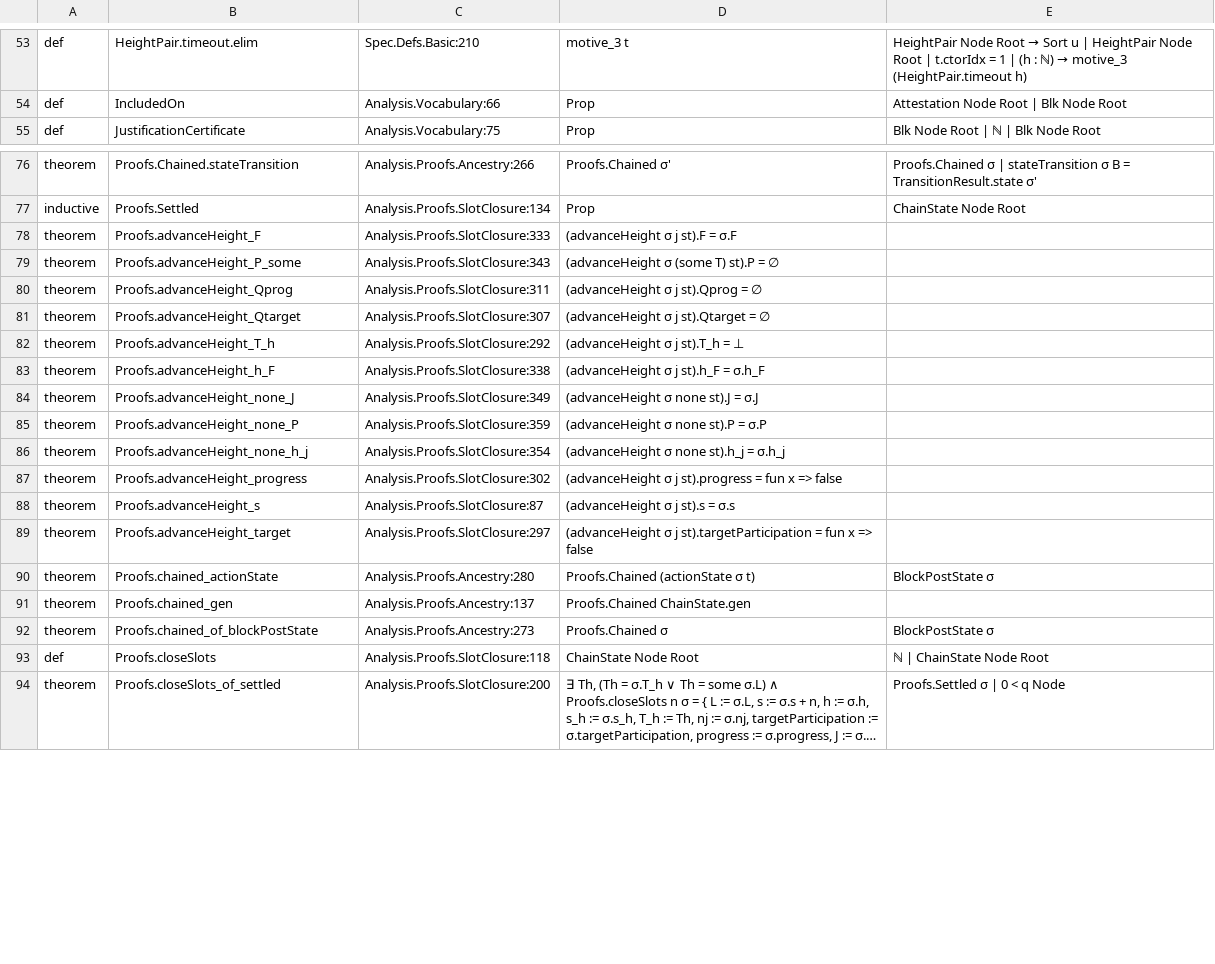
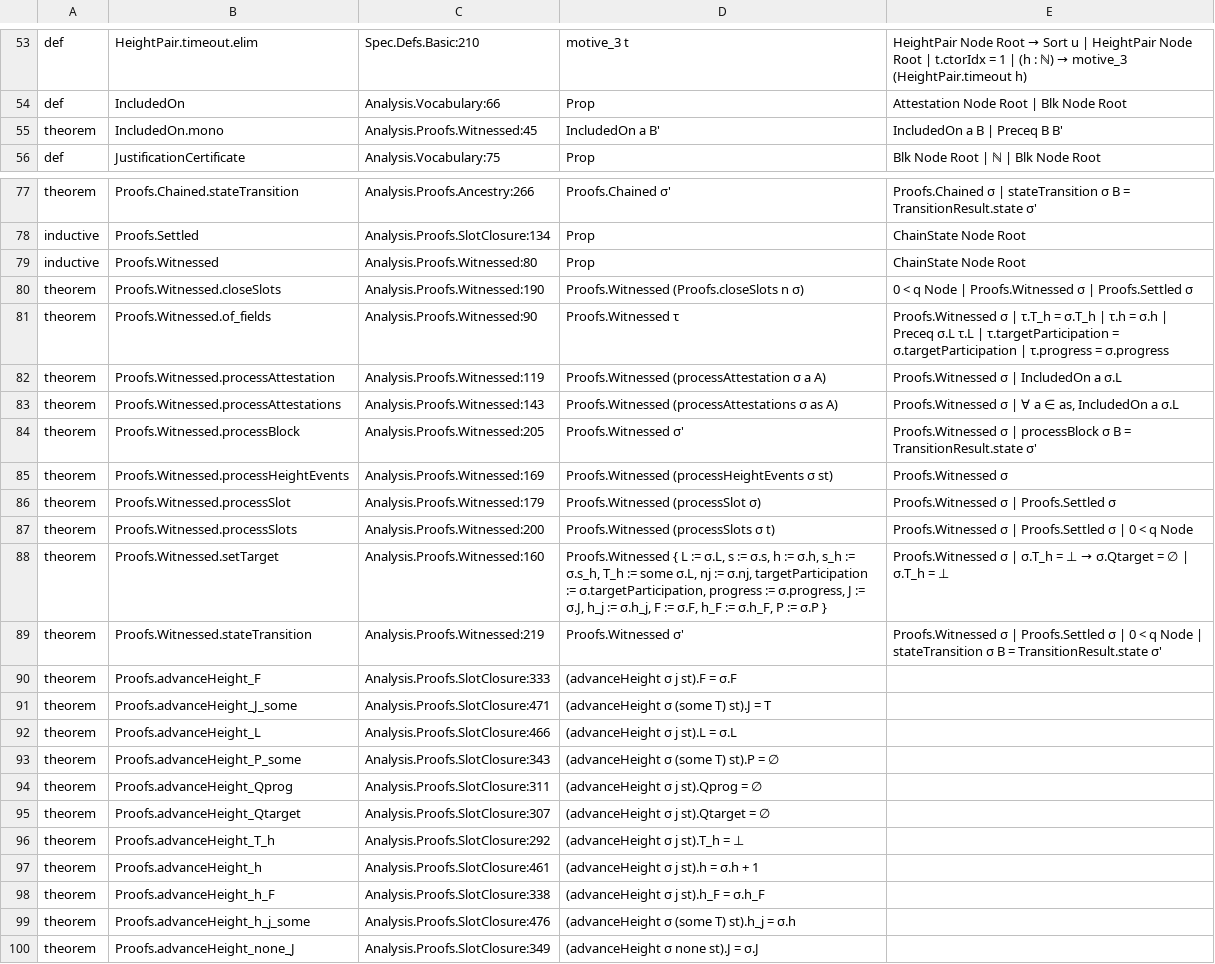
Before and after one commit to saltiniroberto/decoupled-consensus-lean, a TSV file: INDEX.tsv, drawn as a sheet; only a part is shown, gaps mark what is left out; the shorter side is filled out with more unchanged rows; long unchanged cells end in …; the diff covers the shown part only; the diff names each change by its address in the sheet, - before the commit and + after, or states it on an @@ line.

```diff
--- a/INDEX.tsv
+++ b/INDEX.tsv
+row 55: theorem | IncludedOn.mono | Analysis.Proofs.Witnessed:45 | IncludedOn a B' | IncludedOn a B | Preceq B B'
+row 79: inductive | Proofs.Witnessed | Analysis.Proofs.Witnessed:80 | Prop | ChainState Node Root
+row 80: theorem | Proofs.Witnessed.closeSlots | Analysis.Proofs.Witnessed:190 | Proofs.Witnessed (Proofs.closeSlots n σ) | 0 < q Node | Proofs.Witnessed σ | Proofs.Settled σ
+row 81: theorem | Proofs.Witnessed.of_fields | Analysis.Proofs.Witnessed:90 | Proofs.Witnessed τ | Proofs.Witnessed σ | τ.T_h = σ.T_h | τ.h = σ.h | Preceq σ.L τ.L | τ.targetParticipation = σ.targetParticipation | τ.progress = σ.progress
+row 82: theorem | Proofs.Witnessed.processAttestation | Analysis.Proofs.Witnessed:119 | Proofs.Witnessed (processAttestation σ a A) | Proofs.Witnessed σ | IncludedOn a σ.L
+row 83: theorem | Proofs.Witnessed.processAttestations | Analysis.Proofs.Witnessed:143 | Proofs.Witnessed (processAttestations σ as A) | Proofs.Witnessed σ | ∀ a ∈ as, IncludedOn a σ.L
+row 84: theorem | Proofs.Witnessed.processBlock | Analysis.Proofs.Witnessed:205 | Proofs.Witnessed σ' | Proofs.Witnessed σ | processBlock σ B = TransitionResult.state σ'
+row 85: theorem | Proofs.Witnessed.processHeightEvents | Analysis.Proofs.Witnessed:169 | Proofs.Witnessed (processHeightEvents σ st) | Proofs.Witnessed σ
+row 86: theorem | Proofs.Witnessed.processSlot | Analysis.Proofs.Witnessed:179 | Proofs.Witnessed (processSlot σ) | Proofs.Witnessed σ | Proofs.Settled σ
+row 87: theorem | Proofs.Witnessed.processSlots | Analysis.Proofs.Witnessed:200 | Proofs.Witnessed (processSlots σ t) | Proofs.Witnessed σ | Proofs.Settled σ | 0 < q Node
+row 88: theorem | Proofs.Witnessed.setTarget | Analysis.Proofs.Witnessed:160 | Proofs.Witnessed { L := σ.L, s := σ.s, h := σ.h, s_h := σ.s_h, T_h := some σ.L, nj := σ.nj, targetParticipation := σ.targetParticipation, progress := σ.progress, J := σ.J, h_j := σ.h_j, F := σ.F, h_F := σ.h_F, P := σ.P } | Proofs.Witnessed σ | σ.T_h = ⊥ → σ.Qtarget = ∅ | σ.T_h = ⊥
+row 89: theorem | Proofs.Witnessed.stateTransition | Analysis.Proofs.Witnessed:219 | Proofs.Witnessed σ' | Proofs.Witnessed σ | Proofs.Settled σ | 0 < q Node | stateTransition σ B = TransitionResult.state σ'
+row 91: theorem | Proofs.advanceHeight_J_some | Analysis.Proofs.SlotClosure:471 | (advanceHeight σ (some T) st).J = T
+row 92: theorem | Proofs.advanceHeight_L | Analysis.Proofs.SlotClosure:466 | (advanceHeight σ j st).L = σ.L
+row 97: theorem | Proofs.advanceHeight_h | Analysis.Proofs.SlotClosure:461 | (advanceHeight σ j st).h = σ.h + 1
+row 99: theorem | Proofs.advanceHeight_h_j_some | Analysis.Proofs.SlotClosure:476 | (advanceHeight σ (some T) st).h_j = σ.h
```
Also changed, not shown: 8 added rows and 6 edited cells elsewhere in this file, 5 other files.
